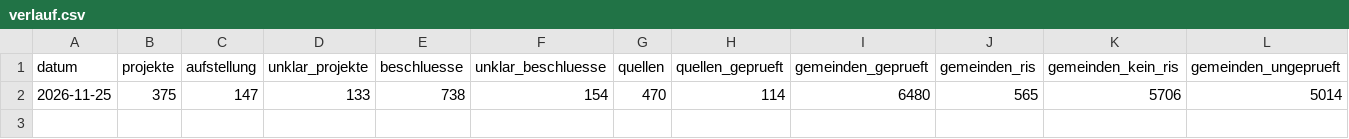
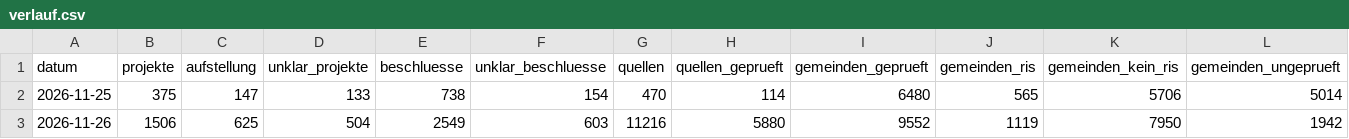
Before and after one commit to raphaelosanti/Aufstellungsbeschl-sse-f-r-Photovoltaikanlagen, a CSV file: daten/verlauf.csv, drawn as a sheet; only a part is shown; rows hold the shown columns only; the diff names each change by its address in the sheet, - before the commit and + after, or states it on an @@ line.

```diff
--- a/daten/verlauf.csv
+++ b/daten/verlauf.csv
+row 3: 2026-11-26 | 1506 | 625 | 504 | 2549 | 603 | 11216 | 5880 | 9552 | 1119 | 7950 | 1942
```
Also changed, not shown: 6 other files.
